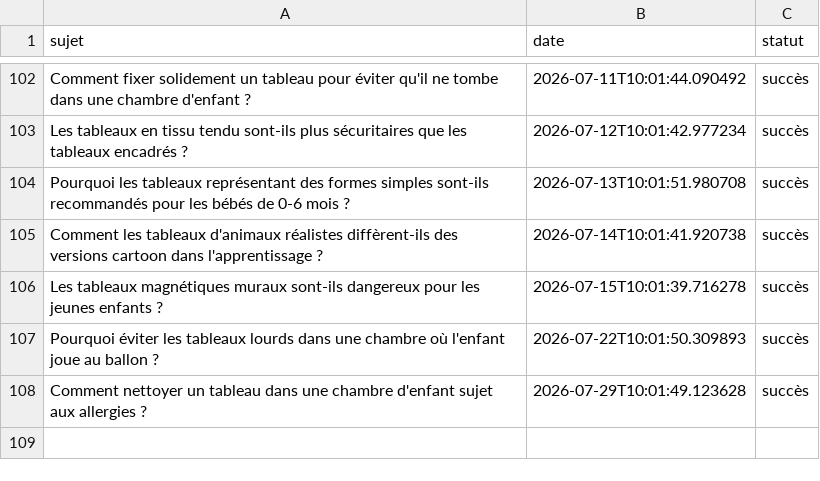
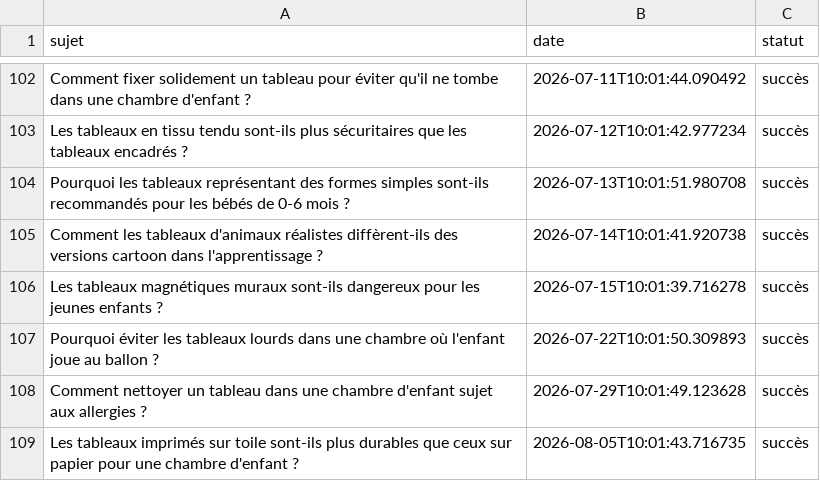
Before and after one commit to Metalosmose21/Chambre-d-enfant-2, a CSV file: sujets_traites.csv, drawn as a sheet; only a part is shown, gaps mark what is left out.

```diff
--- a/sujets_traites.csv
+++ b/sujets_traites.csv
@@ -108 +108,2 @@ Pourquoi éviter les tableaux lourds dans une chambre où l'enfant joue au ballo
 Comment nettoyer un tableau dans une chambre d'enfant sujet aux allergies ?,2026-07-29T10:01:49.123628,succès
+Les tableaux imprimés sur toile sont-ils plus durables que ceux sur papier pour une chambre d'enfant ?,2026-08-05T10:01:43.716735,succès
```
Also changed, not shown: sujets.csv.
